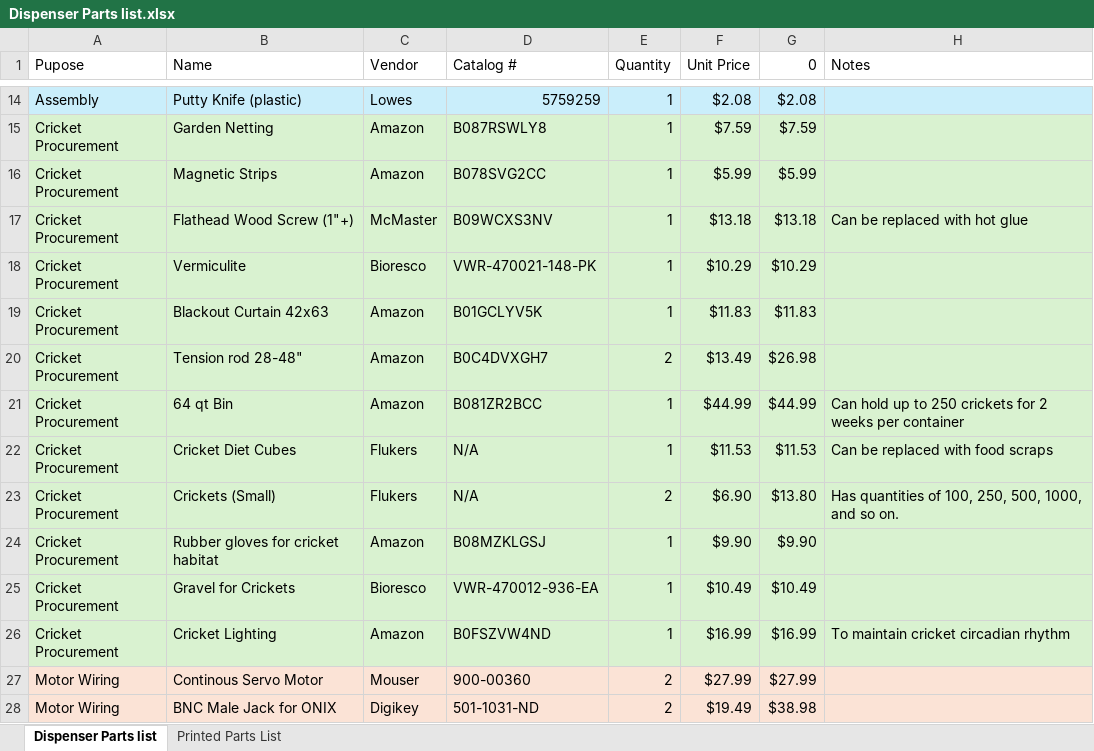
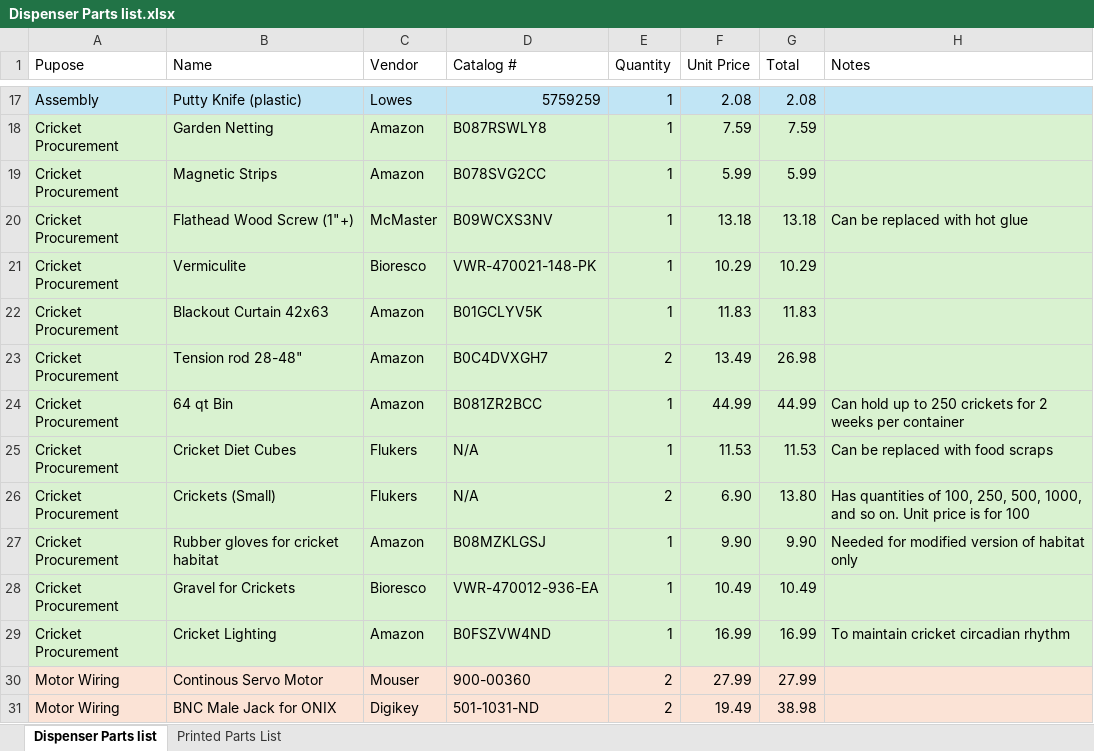
Before and after one commit to AeryJonesLab/Cricket-Dispenser, an Excel workbook: Cricket Dispenser Files Final/Dispenser Parts list.xlsx, sheet Dispenser Parts list, drawn as a sheet; only a part is shown, gaps mark what is left out; values as stored, in another font and other column widths than the file's, no borders; addresses are those after the commit; the diff covers the shown part only; the diff names each change by its address in the sheet, - before the commit and + after, or states it on an @@ line.

Commit message:
Update Dispenser Parts list.xlsx
updated parts list

```diff
--- a/Cricket Dispenser Files Final/Dispenser Parts list.xlsx (sheet Dispenser Parts list)
+++ b/Cricket Dispenser Files Final/Dispenser Parts list.xlsx (sheet Dispenser Parts list)
-G1: 0
+G1: Total
-F17 (Unit Price): $2.08
+F17 (Unit Price): 2.08
-G17 (Total): $2.08
+G17 (Total): 2.08
-F18 (Unit Price): $7.59
+F18 (Unit Price): 7.59
-G18 (Total): $7.59
+G18 (Total): 7.59
-F19 (Unit Price): $5.99
+F19 (Unit Price): 5.99
-G19 (Total): $5.99
+G19 (Total): 5.99
-F20 (Unit Price): $13.18
+F20 (Unit Price): 13.18
-G20 (Total): $13.18
+G20 (Total): 13.18
-F21 (Unit Price): $10.29
+F21 (Unit Price): 10.29
-G21 (Total): $10.29
+G21 (Total): 10.29
-F22 (Unit Price): $11.83
+F22 (Unit Price): 11.83
-G22 (Total): $11.83
+G22 (Total): 11.83
-F23 (Unit Price): $13.49
+F23 (Unit Price): 13.49
-G23 (Total): $26.98
+G23 (Total): 26.98
-F24 (Unit Price): $44.99
+F24 (Unit Price): 44.99
-G24 (Total): $44.99
+G24 (Total): 44.99
-F25 (Unit Price): $11.53
+F25 (Unit Price): 11.53
-G25 (Total): $11.53
+G25 (Total): 11.53
-F26 (Unit Price): $6.90
+F26 (Unit Price): 6.90
-G26 (Total): $13.80
+G26 (Total): 13.80
-H26 (Notes): …so on.
+H26 (Notes): …so on. Unit price is for 100
-F27 (Unit Price): $9.90
+F27 (Unit Price): 9.90
-G27 (Total): $9.90
+G27 (Total): 9.90
-H27 (Notes): (empty)
+H27 (Notes): Needed for modified version of habitat only
-F28 (Unit Price): $10.49
+F28 (Unit Price): 10.49
-G28 (Total): $10.49
+G28 (Total): 10.49
-F29 (Unit Price): $16.99
+F29 (Unit Price): 16.99
-G29 (Total): $16.99
+G29 (Total): 16.99
-F30 (Unit Price): $27.99
+F30 (Unit Price): 27.99
-G30 (Total): $27.99
+G30 (Total): 27.99
-F31 (Unit Price): $19.49
+F31 (Unit Price): 19.49
-G31 (Total): $38.98
+G31 (Total): 38.98
```
Also changed, not shown: 4 added rows, 57 edited cells and cell formats elsewhere in this sheet.
